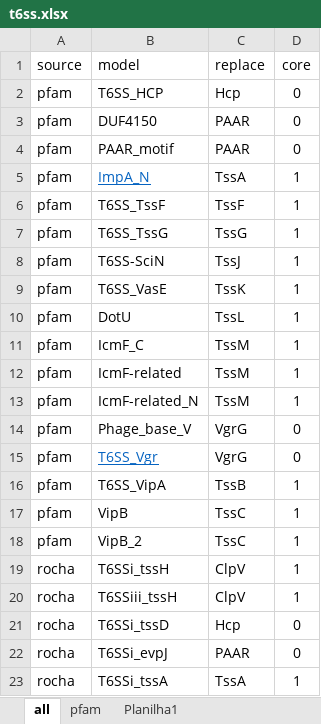
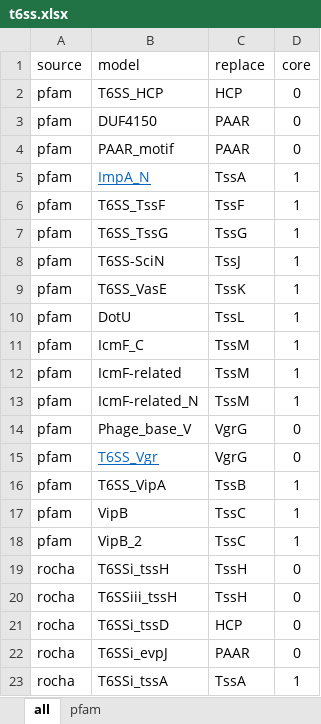
Before and after one commit to leepbioinfo/10ksgt6ss, an Excel workbook: data/t6ss.xlsx, sheet all, drawn as a sheet; only a part is shown; values as stored, in another font and other column widths than the file's, no borders; the diff names each change by its address in the sheet, - before the commit and + after, or states it on an @@ line.

Commit message:
Setting TssH as not part of the T6SS core for the sake of  and identification as the model matches many other unrelated ATPases

```diff
--- a/data/t6ss.xlsx (sheet all)
+++ b/data/t6ss.xlsx (sheet all)
-sheet tab: Planilha1
-C2 (replace): Hcp
+C2 (replace): HCP
-C19:C20 (replace): ClpV
+C19:C20 (replace): TssH
-D19:D20 (core): 1
+D19:D20 (core): 0
-C21 (replace): Hcp
+C21 (replace): HCP
```
